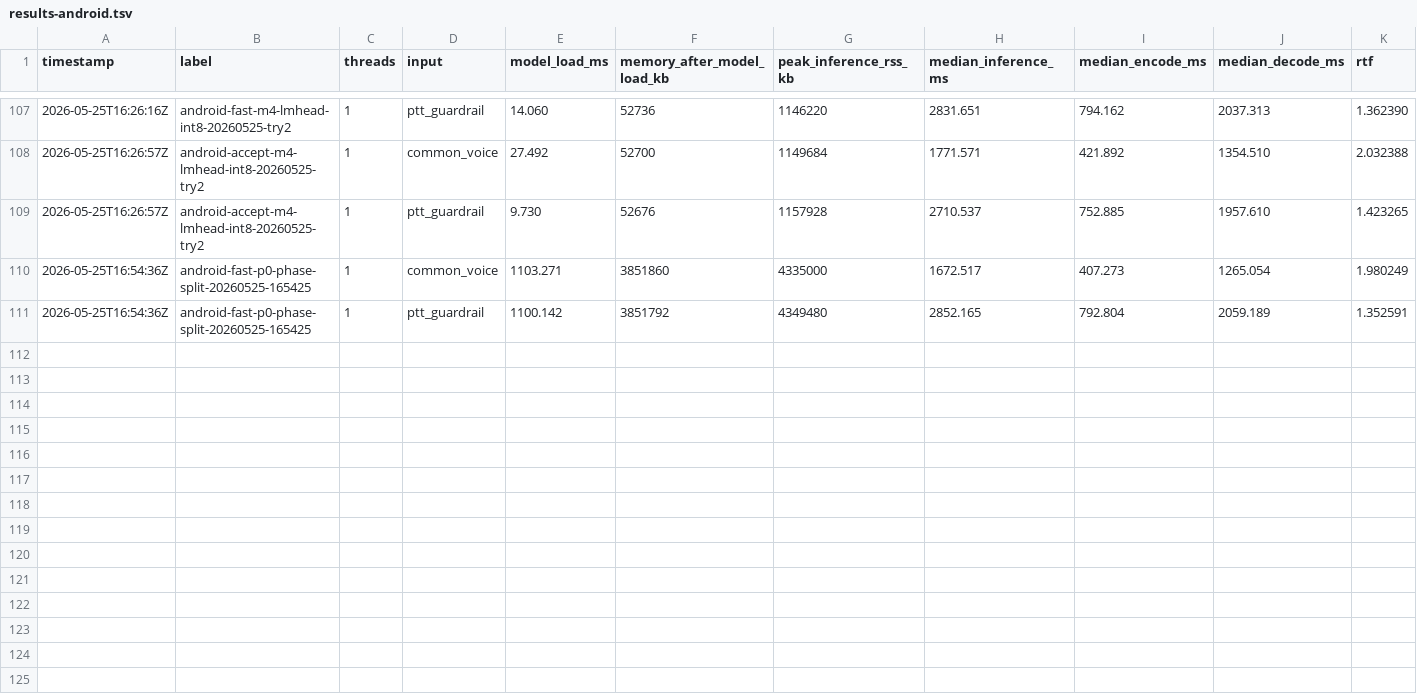
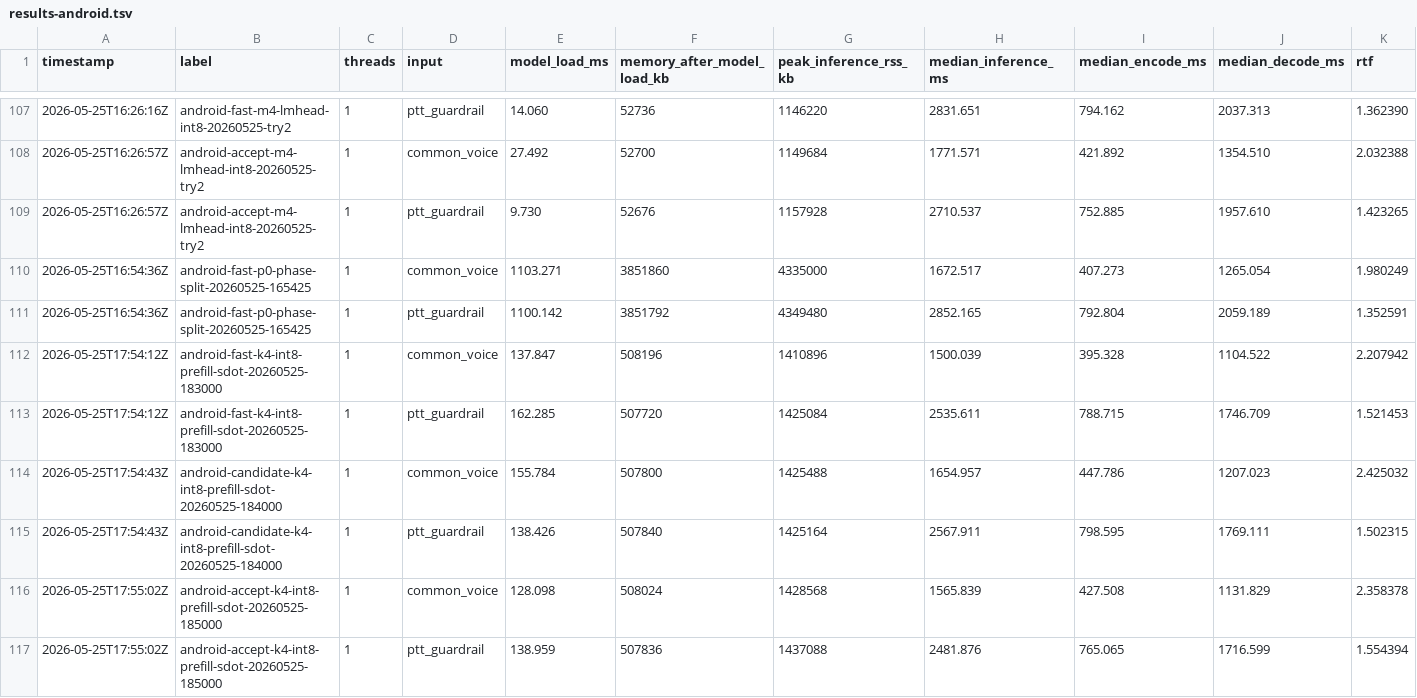
Before and after one commit to ming030890/QwenASR, a TSV file: results-android.tsv, drawn as a sheet; only a part is shown, gaps mark what is left out; rows hold the shown columns only; the diff names each change by its address in the sheet, - before the commit and + after, or states it on an @@ line.

Commit message:
feat(android): implement K4 INT8 SDOT packed matmat decoder prefill

```diff
--- a/results-android.tsv
+++ b/results-android.tsv
+row 112: 2026-05-25T17:54:12Z | android-fast-k4-int8-prefill-sdot-20260525-183000 | 1 | common_voice | 137.847 | 508196 | 1410896 | 1500.039 | 395.328 | 1104.522 | 2.207942
+row 113: 2026-05-25T17:54:12Z | android-fast-k4-int8-prefill-sdot-20260525-183000 | 1 | ptt_guardrail | 162.285 | 507720 | 1425084 | 2535.611 | 788.715 | 1746.709 | 1.521453
+row 114: 2026-05-25T17:54:43Z | android-candidate-k4-int8-prefill-sdot-20260525-184000 | 1 | common_voice | 155.784 | 507800 | 1425488 | 1654.957 | 447.786 | 1207.023 | 2.425032
+row 115: 2026-05-25T17:54:43Z | android-candidate-k4-int8-prefill-sdot-20260525-184000 | 1 | ptt_guardrail | 138.426 | 507840 | 1425164 | 2567.911 | 798.595 | 1769.111 | 1.502315
+row 116: 2026-05-25T17:55:02Z | android-accept-k4-int8-prefill-sdot-20260525-185000 | 1 | common_voice | 128.098 | 508024 | 1428568 | 1565.839 | 427.508 | 1131.829 | 2.358378
+row 117: 2026-05-25T17:55:02Z | android-accept-k4-int8-prefill-sdot-20260525-185000 | 1 | ptt_guardrail | 138.959 | 507836 | 1437088 | 2481.876 | 765.065 | 1716.599 | 1.554394
```
Also changed, not shown: 12 other files.
